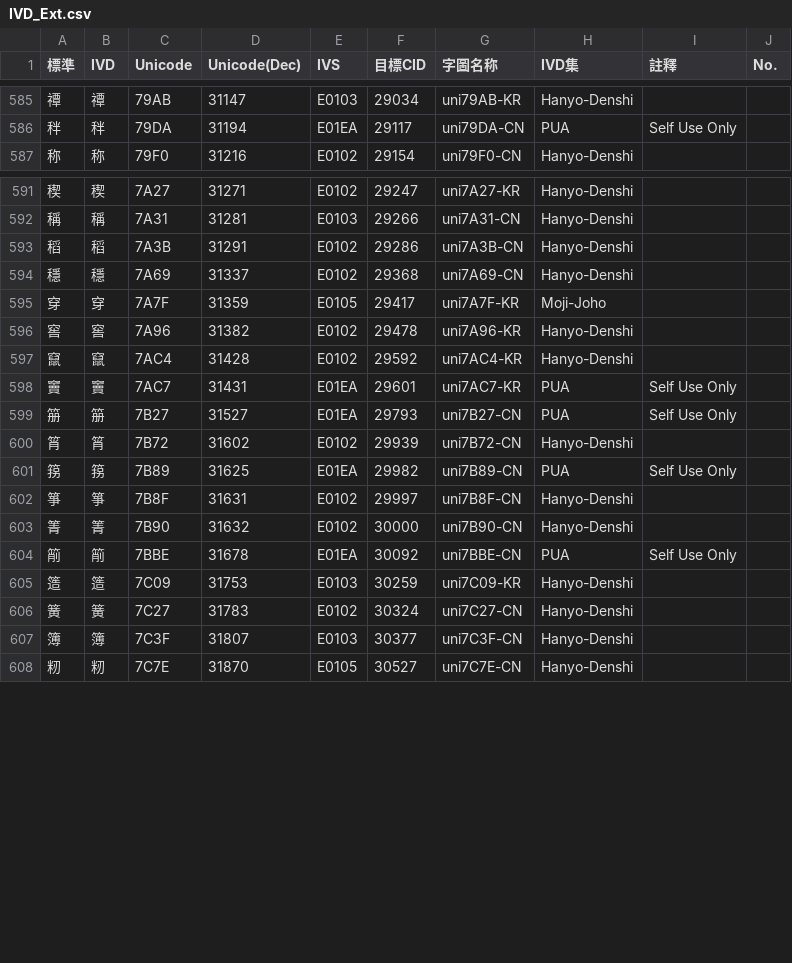
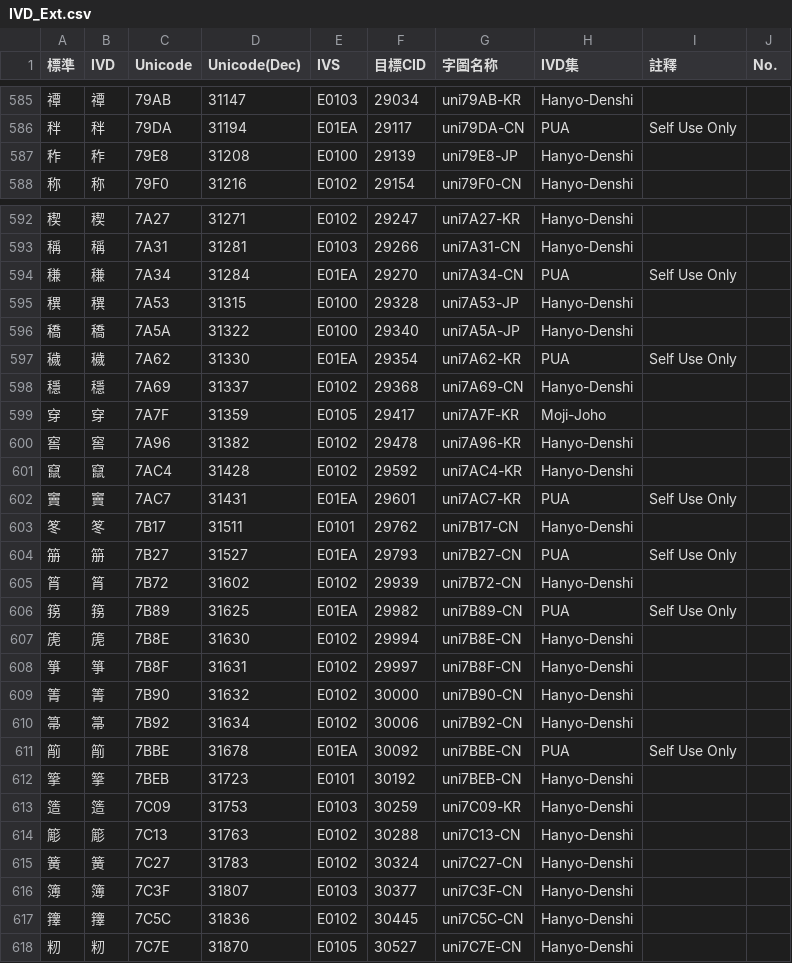
Before and after one commit to ChiuMing-Neko/ChiuKongGothic, a CSV file: Other/IVD_Ext.csv, drawn as a sheet; only a part is shown, gaps mark what is left out; removed rows and columns are numbered as before the commit, all else as after; the diff names each change by its address in the sheet, - before the commit and + after, or states it on an @@ line.

```diff
--- a/Other/IVD_Ext.csv
+++ b/Other/IVD_Ext.csv
+row 587: 秨 | 秨 | 79E8 | 31208 | E0100 | 29139 | uni79E8-JP | Hanyo-Denshi
-row 593: 稻 | 稻 | 7A3B | 31291 | E0102 | 29286 | uni7A3B-CN | Hanyo-Denshi
+row 594: 稴 | 稴 | 7A34 | 31284 | E01EA | 29270 | uni7A34-CN | PUA | Self Use Only
+row 595: 穓 | 穓 | 7A53 | 31315 | E0100 | 29328 | uni7A53-JP | Hanyo-Denshi
+row 596: 穚 | 穚 | 7A5A | 31322 | E0100 | 29340 | uni7A5A-JP | Hanyo-Denshi
+row 597: 穢 | 穢 | 7A62 | 31330 | E01EA | 29354 | uni7A62-KR | PUA | Self Use Only
+row 603: 笗 | 笗 | 7B17 | 31511 | E0101 | 29762 | uni7B17-CN | Hanyo-Denshi
+row 607: 箎 | 箎 | 7B8E | 31630 | E0102 | 29994 | uni7B8E-CN | Hanyo-Denshi
+row 610: 箒 | 箒 | 7B92 | 31634 | E0102 | 30006 | uni7B92-CN | Hanyo-Denshi
+row 612: 篫 | 篫 | 7BEB | 31723 | E0101 | 30192 | uni7BEB-CN | Hanyo-Denshi
+row 614: 簓 | 簓 | 7C13 | 31763 | E0102 | 30288 | uni7C13-CN | Hanyo-Denshi
+row 617: 籜 | 籜 | 7C5C | 31836 | E0102 | 30445 | uni7C5C-CN | Hanyo-Denshi
```
Also changed, not shown: Other/CMap-Overwritten.csv, Other/CMap-Overwritten_M.csv, 4 other files.
